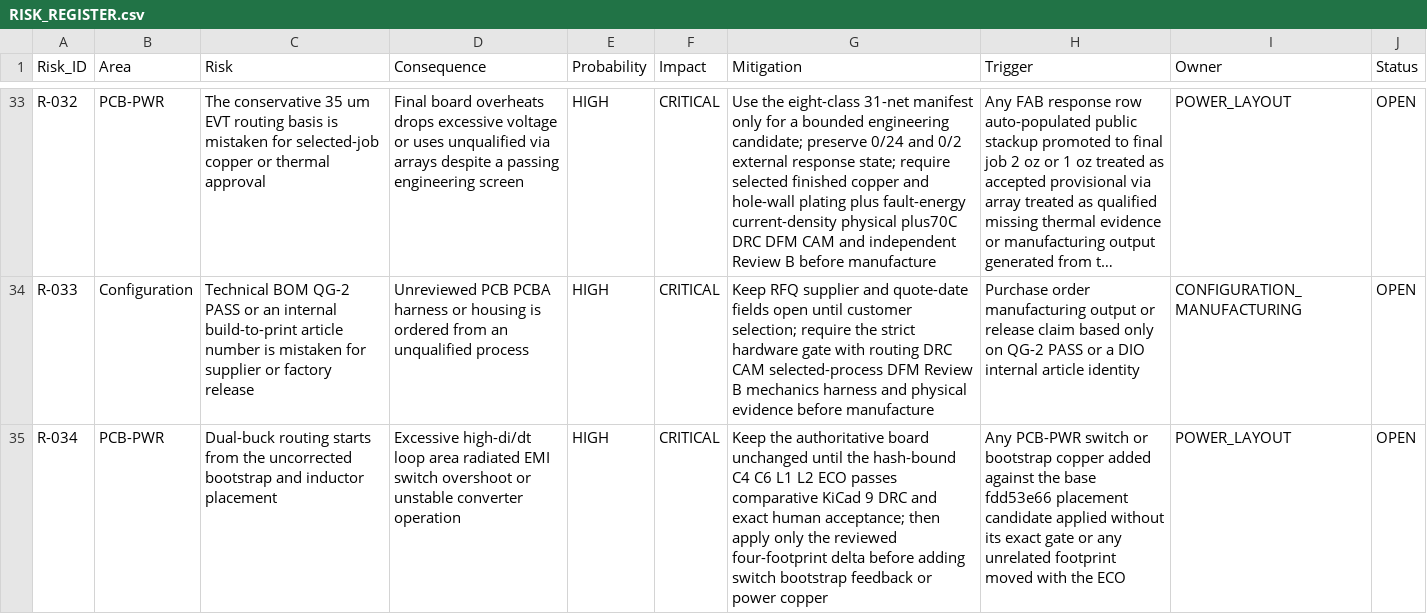
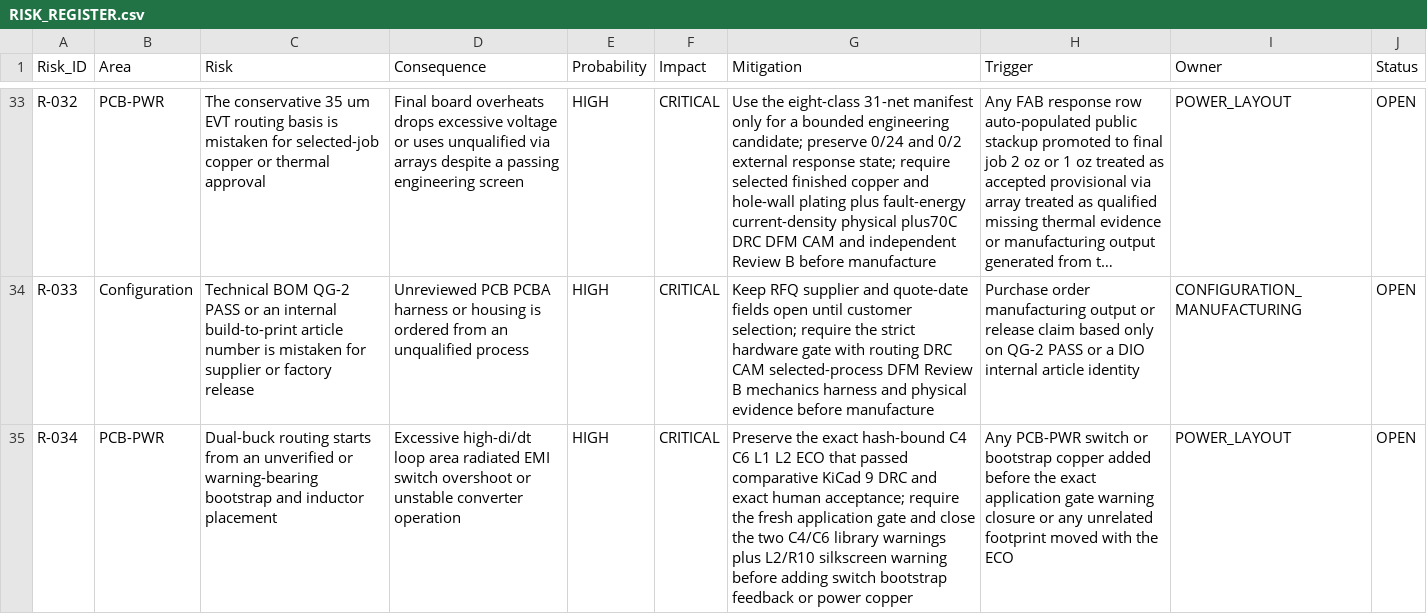
Before and after one commit to skif-ops/rs-zs-bpla, a CSV file: docs/RISK_REGISTER.csv, drawn as a sheet; only a part is shown, gaps mark what is left out; long unchanged cells end in …; the diff names each change by its address in the sheet, - before the commit and + after, or states it on an @@ line.

```diff
--- a/docs/RISK_REGISTER.csv
+++ b/docs/RISK_REGISTER.csv
-C35 (Risk): …starts from the uncorrected bootstrap and…
+C35 (Risk): …starts from an unverified or warning-bearing bootstrap and…
-G35 (Mitigation): Keep the authoritative board unchanged until the hash-bound C4 C6 L1 L2 ECO passes comparative KiCad 9 DRC and exact human acceptance; then apply only the reviewed four-footprint delta before adding…
+G35 (Mitigation): Preserve the exact hash-bound C4 C6 L1 L2 ECO that passed comparative KiCad 9 DRC and exact human acceptance; require the fresh application gate and close the two C4/C6 library warnings plus L2/R10 silkscreen warning before adding…
-H35 (Trigger): …copper added against the base fdd53e66 placement candidate applied without its exact gate or any…
+H35 (Trigger): …copper added before the exact application gate warning closure or any…
```
Also changed, not shown: docs/DECISION_LOG.csv, docs/DELIVERABLE_REGISTER_EVT_PRE_20.csv, 20 other files.
